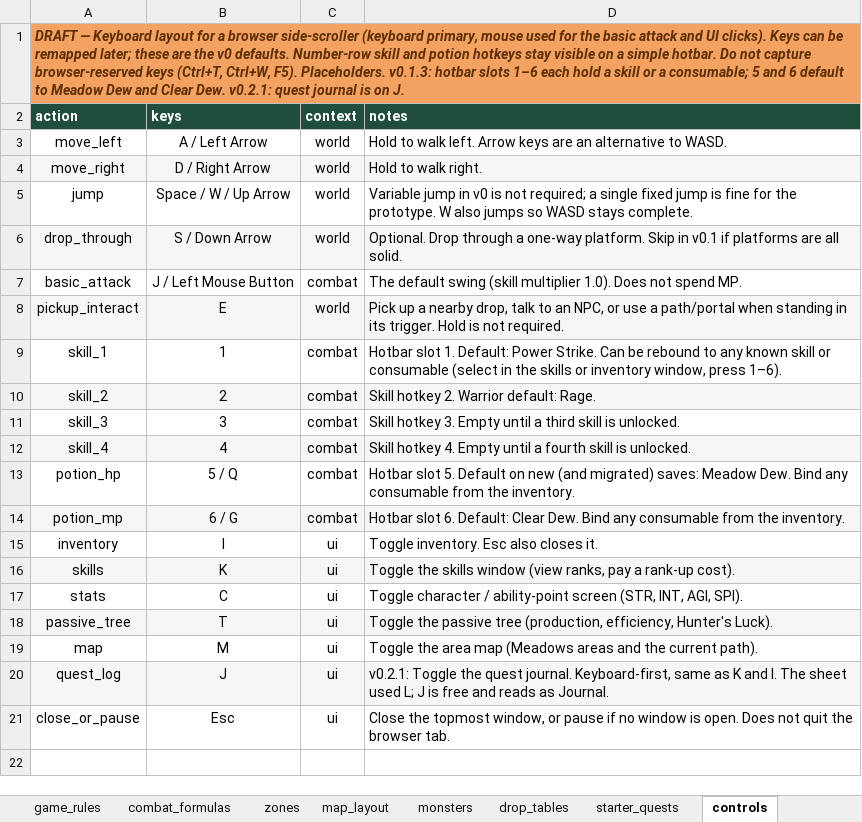
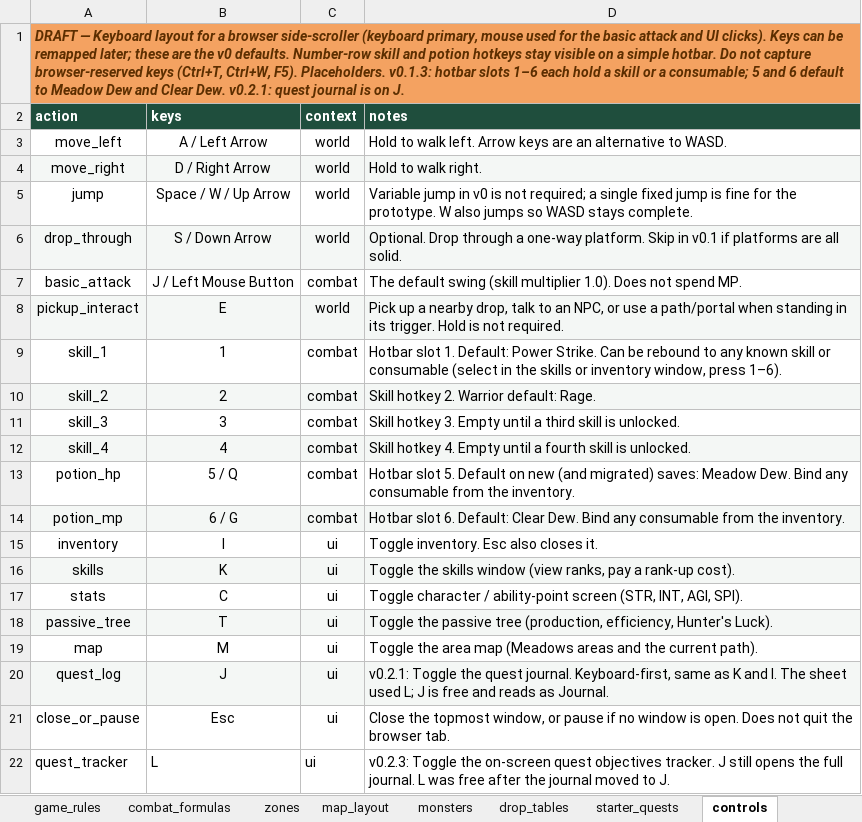
Before and after one commit to gafni-studio/meadows-game, an Excel workbook: sheet/Game_Design_DB_v0.xlsx, sheet controls, drawn as a sheet; values as stored, in another font and other column widths than the file's, no borders; the diff names each change by its address in the sheet, - before the commit and + after, or states it on an @@ line.

```diff
--- a/sheet/Game_Design_DB_v0.xlsx (sheet controls)
+++ b/sheet/Game_Design_DB_v0.xlsx (sheet controls)
+row 22: quest_tracker | L | ui | v0.2.3: Toggle the on-screen quest objectives tracker. J still opens the full journal. L was free after the journal moved to J.
```
Also changed, not shown: sheet items, sheet drop_tables, sheet npc_shop, sheet combat_formulas, sheet gear, sheet skills, 2 more sheets, 11 other files.
